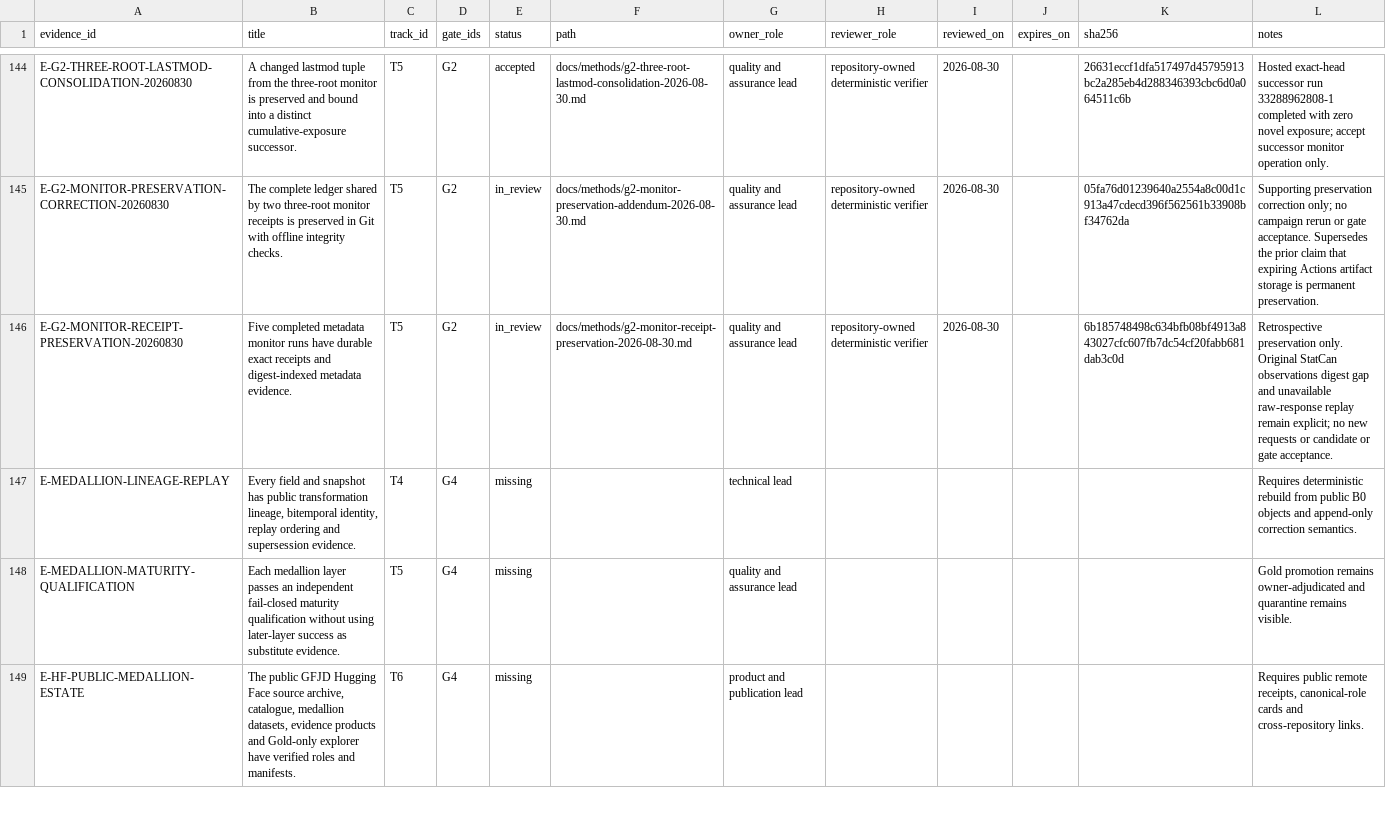
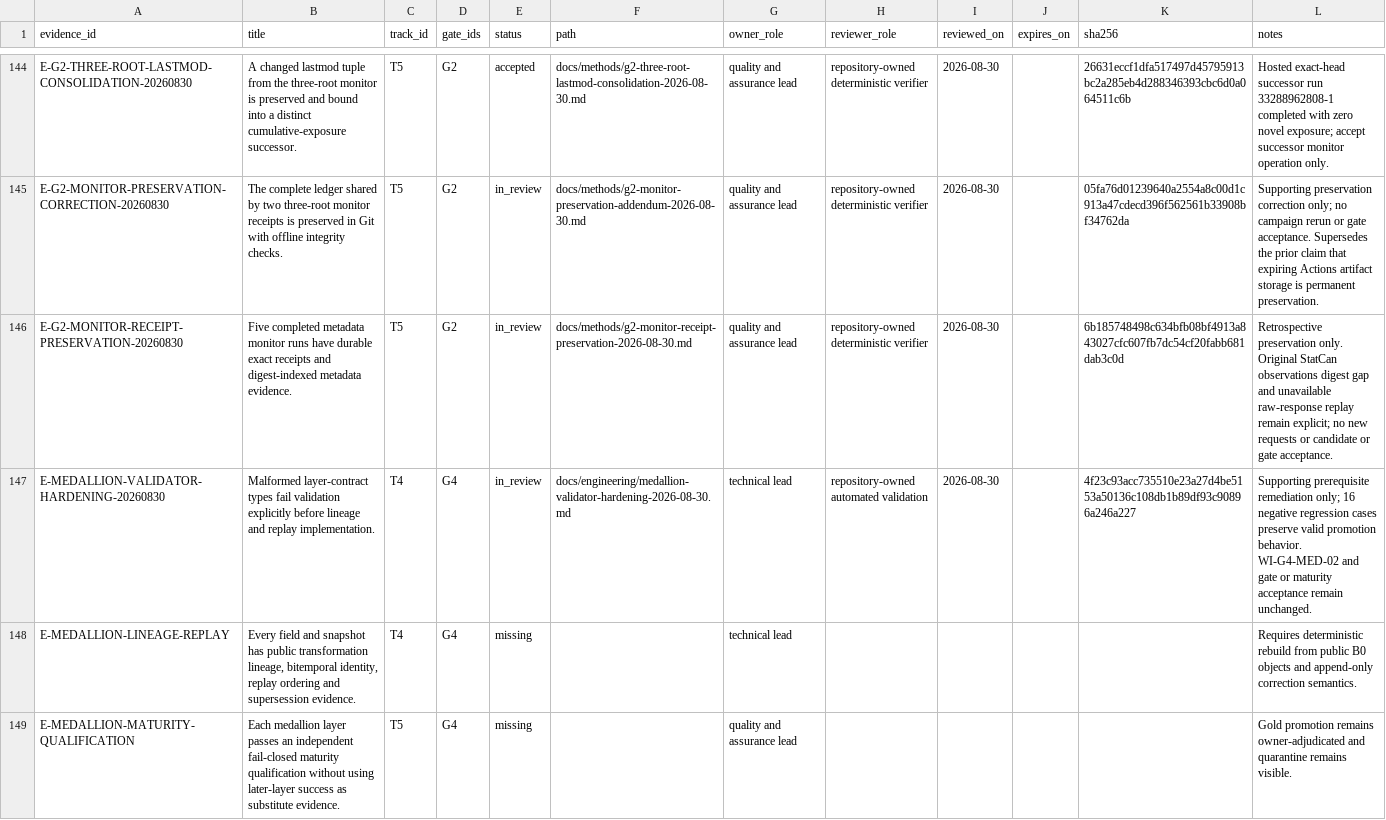
Before and after one commit to edithatogo/global-family-justice-data, a CSV file: programme/evidence_register.csv, drawn as a sheet; only a part is shown, gaps mark what is left out; the shorter side is filled out with more unchanged rows.

Commit message:
fix(medallion): reject malformed contract field types

```diff
--- a/programme/evidence_register.csv
+++ b/programme/evidence_register.csv
@@ -146,2 +146,3 @@ E-G2-MONITOR-PRESERVATION-CORRECTION-20260830,The complete ledger shared by two
 E-G2-MONITOR-RECEIPT-PRESERVATION-20260830,Five completed metadata monitor runs have durable exact receipts and digest-indexed metadata evidence.,T5,G2,in_review,docs/methods/g2-monitor-receipt-preservation-2026-08-30.md,quality and assurance lead,repository-owned deterministic verifier,2026-08-30,,6b185748498c634bfb08bf4913a843027cfc607fb7dc54cf20fabb681dab3c0d,Retrospective preservation only. Original StatCan observations digest gap and unavailable raw-response replay remain explicit; no new requests or candidate or gate acceptance.
+E-MEDALLION-VALIDATOR-HARDENING-20260830,Malformed layer-contract types fail validation explicitly before lineage and replay implementation.,T4,G4,in_review,docs/engineering/medallion-validator-hardening-2026-08-30.md,technical lead,repository-owned automated validation,2026-08-30,,4f23c93acc735510e23a27d4be5153a50136c108db1b89df93c90896a246a227,Supporting prerequisite remediation only; 16 negative regression cases preserve valid promotion behavior. WI-G4-MED-02 and gate or maturity acceptance remain unchanged.
 E-MEDALLION-LINEAGE-REPLAY,"Every field and snapshot has public transformation lineage, bitemporal identity, replay ordering and supersession evidence.",T4,G4,missing,,technical lead,,,,,Requires deterministic rebuild from public B0 objects and append-only correction semantics.
```
Also changed, not shown: 6 other files.
